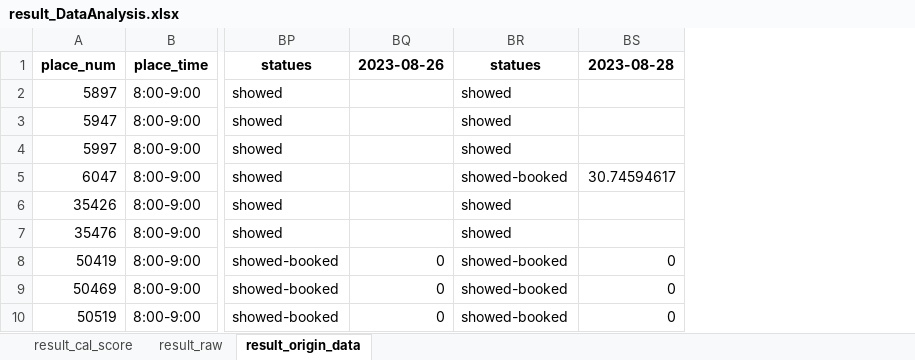
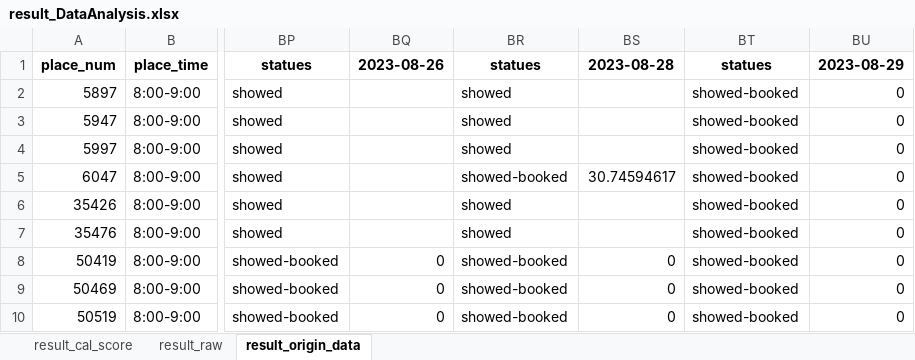
Before and after one commit to hikergoo/hikergoo.github.io, an Excel workbook: assets/data/result_DataAnalysis.xlsx, sheet result_origin_data, drawn as a sheet; only a part is shown, gaps mark what is left out; values as stored, in another font and other column widths than the file's, no borders; the diff names each change by its address in the sheet, - before the commit and + after, or states it on an @@ line.

Commit message:
daily_update_data

```diff
--- a/assets/data/result_DataAnalysis.xlsx (sheet result_origin_data)
+++ b/assets/data/result_DataAnalysis.xlsx (sheet result_origin_data)
+column BT, rows 1-10: statues | showed-booked | showed-booked | showed-booked | showed-booked | showed-booked | showed-booked | showed-booked | showed-booked | showed-booked
+column BU, rows 1-10: 2023-08-29 | 0 | 0 | 0 | 0 | 0 | 0 | 0 | 0 | 0
```
Also changed, not shown: sheet result_cal_score, sheet result_raw, 2 other files.
